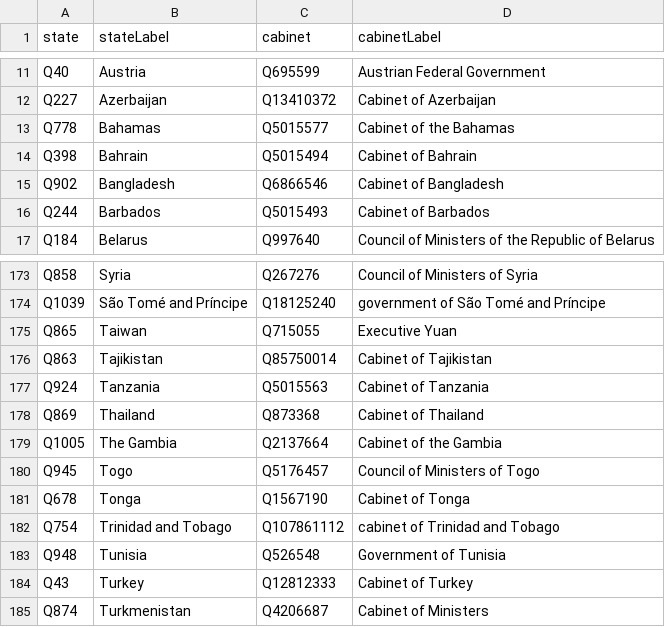
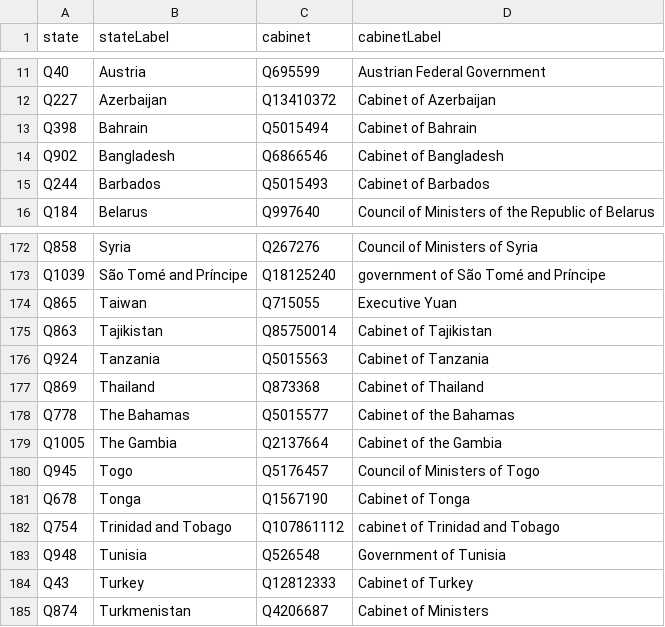
Before and after one commit to every-politician-scrapers/world, a CSV file: wikidata/results/country-cabinets.csv, drawn as a sheet; only a part is shown, gaps mark what is left out; removed rows and columns are numbered as before the commit, all else as after; the diff names each change by its address in the sheet, - before the commit and + after, or states it on an @@ line.

```diff
--- a/wikidata/results/country-cabinets.csv
+++ b/wikidata/results/country-cabinets.csv
-row 13: Q778 | Bahamas | Q5015577 | Cabinet of the Bahamas
+row 178: Q778 | The Bahamas | Q5015577 | Cabinet of the Bahamas
```
Also changed, not shown: 8 other files.
